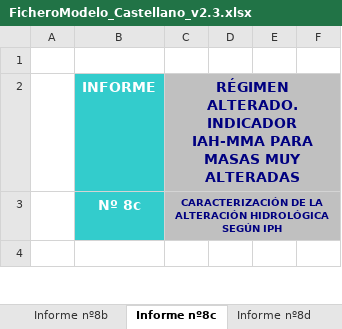
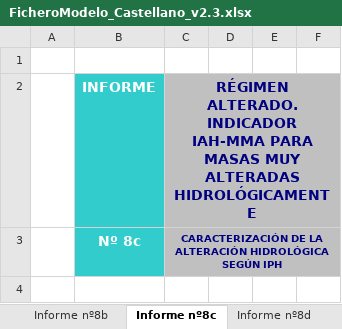
Before and after one commit to JAPDTTEC/IAHRIS, an Excel workbook: AlterAmbient/Report/FicheroModelo_Castellano_v2.3.xlsx, sheet Informe nº8c, drawn as a sheet; only a part is shown; values as stored, in another font and other column widths than the file's, no borders; charts and pictures not drawn; the diff names each change by its address in the sheet, - before the commit and + after, or states it on an @@ line.

Commit message:
version 4.2 actualizar excel informe1bSR

```diff
--- a/AlterAmbient/Report/FicheroModelo_Castellano_v2.3.xlsx (sheet Informe nº8c)
+++ b/AlterAmbient/Report/FicheroModelo_Castellano_v2.3.xlsx (sheet Informe nº8c)
-C2: …MUY ALTERADAS
+C2: …MUY ALTERADAS HIDROLÓGICAMENTE
```
Also changed, not shown: sheet Informe nº8d, sheet Informe nº 8, sheet Informe nº8b, formulas that keep their value, charts or pictures, AlterAmbient/Report/FicheroModelo_Ingles.xlsx, 3 other files.
